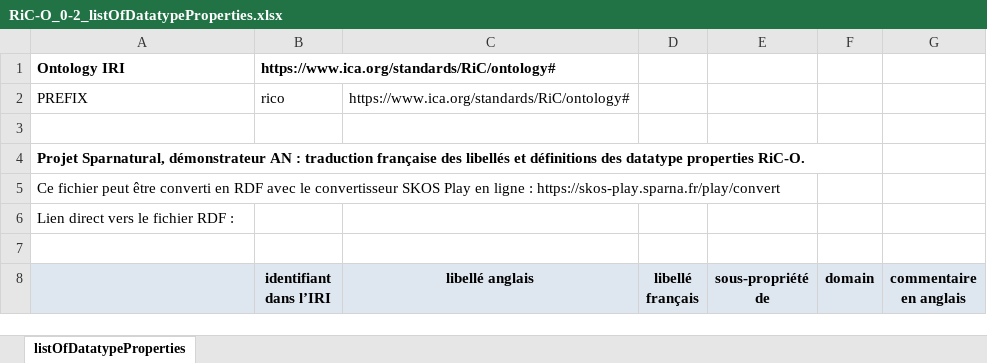
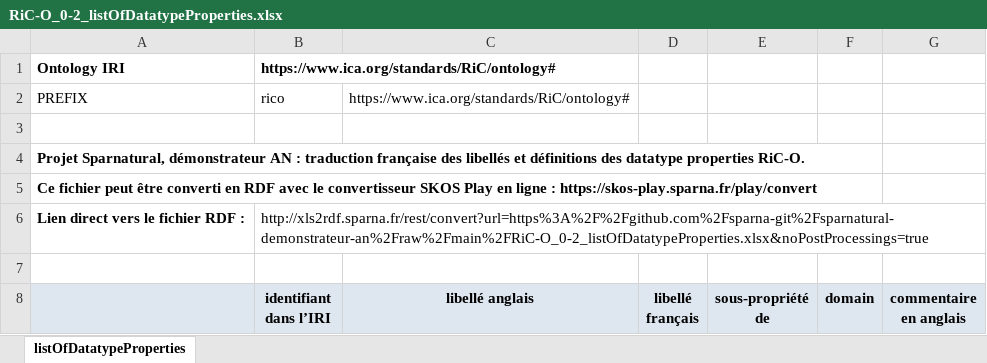
Before and after one commit to sparna-git/sparnatural-demonstrateur-an, an Excel workbook: RiC-O_0-2_listOfDatatypeProperties.xlsx, sheet listOfDatatypeProperties, drawn as a sheet; only a part is shown; values as stored, in another font and other column widths than the file's, no borders; the diff names each change by its address in the sheet, - before the commit and + after, or states it on an @@ line.

```diff
--- a/RiC-O_0-2_listOfDatatypeProperties.xlsx (sheet listOfDatatypeProperties)
+++ b/RiC-O_0-2_listOfDatatypeProperties.xlsx (sheet listOfDatatypeProperties)
-A5:A6 bold: off
+A5:A6 bold: on
-B6 (identifiant dans l’IRI): (empty)
+B6 (identifiant dans l’IRI): http://xls2rdf.sparna.fr/rest/convert?url=https%3A%2F%2Fgithub.com%2Fsparna-git%2Fsparnatural-demonstrateur-an%2Fraw%2Fmain%2FRiC-O_0-2_listOfDatatypeProperties.xlsx&noPostProcessings=true
```
Also changed, not shown: RiC-O_0-2_listOfClasses.xlsx.
